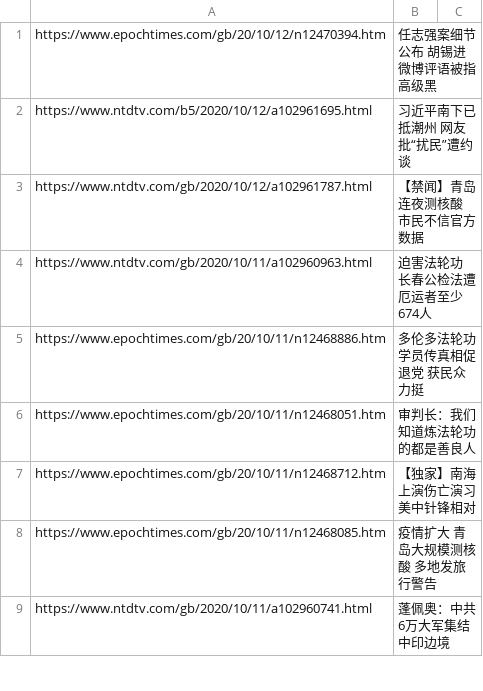
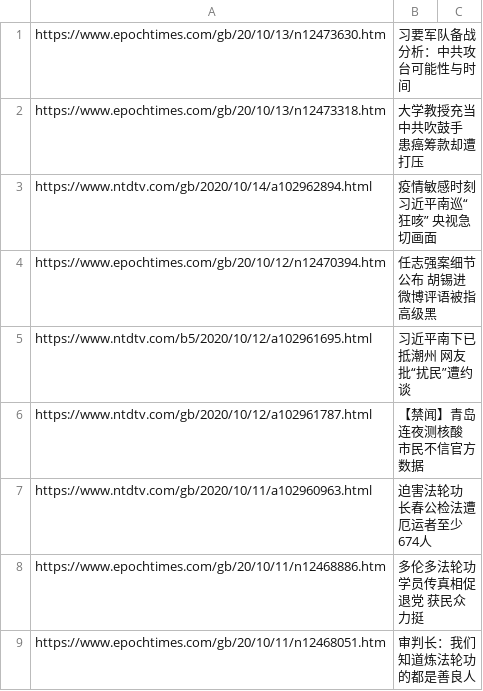
Before and after one commit to sendtruth2020/goodnews, a CSV file: indexes/ABC.csv, drawn as a sheet; only a part is shown; the shorter side is filled out with more unchanged rows; the diff names each change by its address in the sheet, - before the commit and + after, or states it on an @@ line.

Commit message:
Update ABC.csv

```diff
--- a/indexes/ABC.csv
+++ b/indexes/ABC.csv
+row 1: https://www.epochtimes.com/gb/20/10/13/n12473630.htm | 习要军队备战 分析：中共攻台可能性与时间
+row 2: https://www.epochtimes.com/gb/20/10/13/n12473318.htm | 大学教授充当中共吹鼓手 患癌筹款却遭打压
+row 3: https://www.ntdtv.com/gb/2020/10/14/a102962894.html | 疫情敏感时刻 习近平南巡“狂咳” 央视急切画面
```
